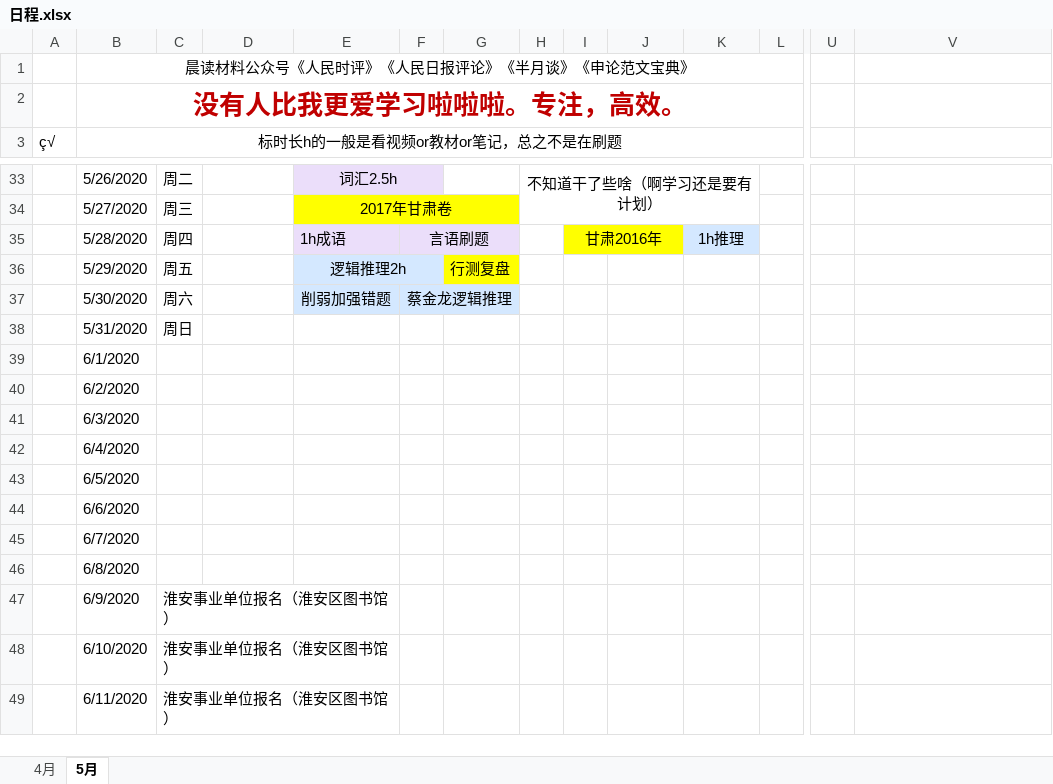
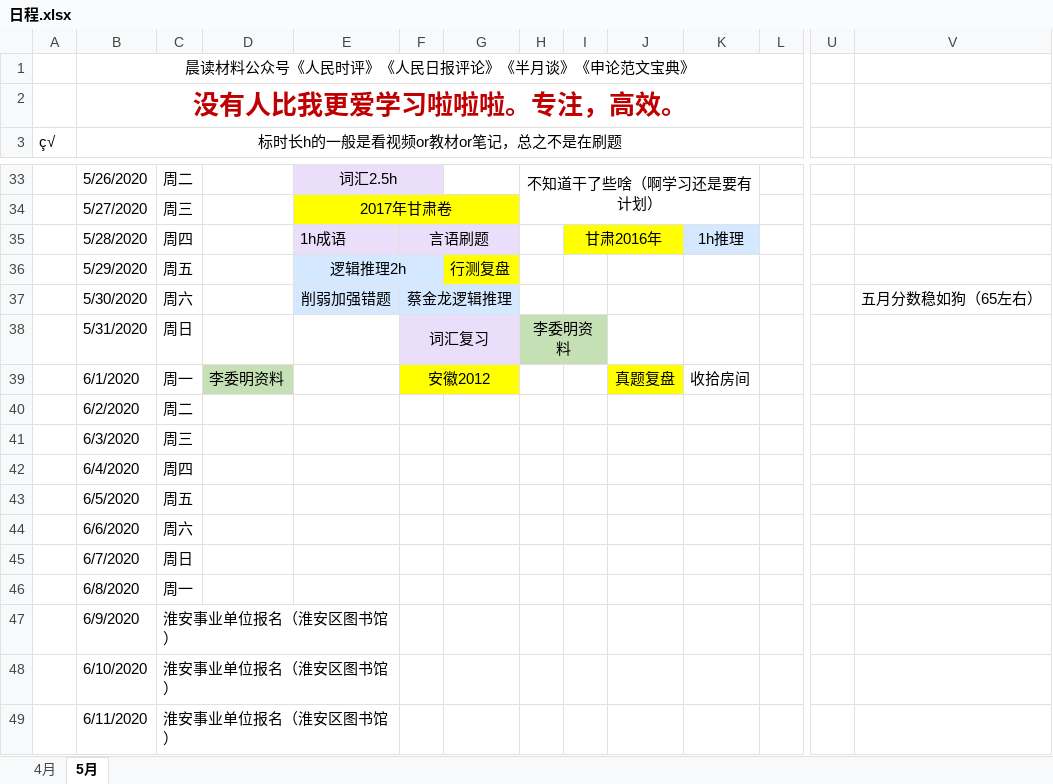
Before and after one commit to LLily7/wudoumi, an Excel workbook: 日程.xlsx, sheet 5月, drawn as a sheet; only a part is shown, gaps mark what is left out; values as stored, in another font and other column widths than the file's, no borders; the diff names each change by its address in the sheet, - before the commit and + after, or states it on an @@ line.

```diff
--- a/日程.xlsx (sheet 5月)
+++ b/日程.xlsx (sheet 5月)
-V37: (empty)
+V37: 五月分数稳如狗（65左右）
-F38: (empty)
+F38: 词汇复习
-F38:G38 fill: none
+F38:G38 fill: #EBDEFA
+F38:G38 merged
-H38: (empty)
+H38: 李委明资料
-H38:I38 fill: none
+H38:I38 fill: #C5E0B4
+H38:I38 merged
-C39: (empty)
+C39: 周一
-D39: (empty)
+D39: 李委明资料
-D39 fill: none
+D39 fill: #C5E0B4
-F39: (empty)
+F39: 安徽2012
-F39:G39 fill: none
+F39:G39 fill: #FFFF00
+F39:G39 merged
-J39: (empty)
+J39: 真题复盘
-J39 fill: none
+J39 fill: #FFFF00
-K39: (empty)
+K39: 收拾房间
-C40: (empty)
+C40: 周二
-C41: (empty)
+C41: 周三
-C42: (empty)
+C42: 周四
-C43: (empty)
+C43: 周五
-C44: (empty)
+C44: 周六
-C45: (empty)
+C45: 周日
-C46: (empty)
+C46: 周一
```
Also changed, not shown: sheet 4月, 2 other files.
